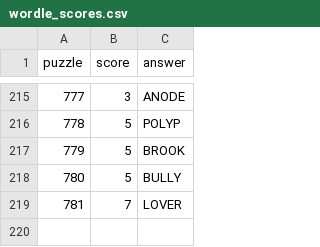
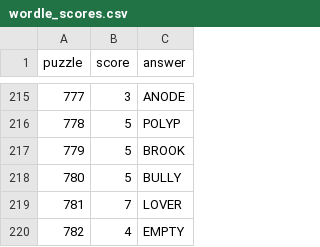
Before and after one commit to jdonland/jdonland.github.io, a CSV file: posts/wordle_scores/wordle_scores.csv, drawn as a sheet; only a part is shown, gaps mark what is left out.

```diff
--- a/posts/wordle_scores/wordle_scores.csv
+++ b/posts/wordle_scores/wordle_scores.csv
@@ -219 +219,2 @@ puzzle,score,answer
 781,7,LOVER
+782,4,EMPTY
```
Also changed, not shown: posts/crossword_times/crossword_times.csv, 15 other files.
